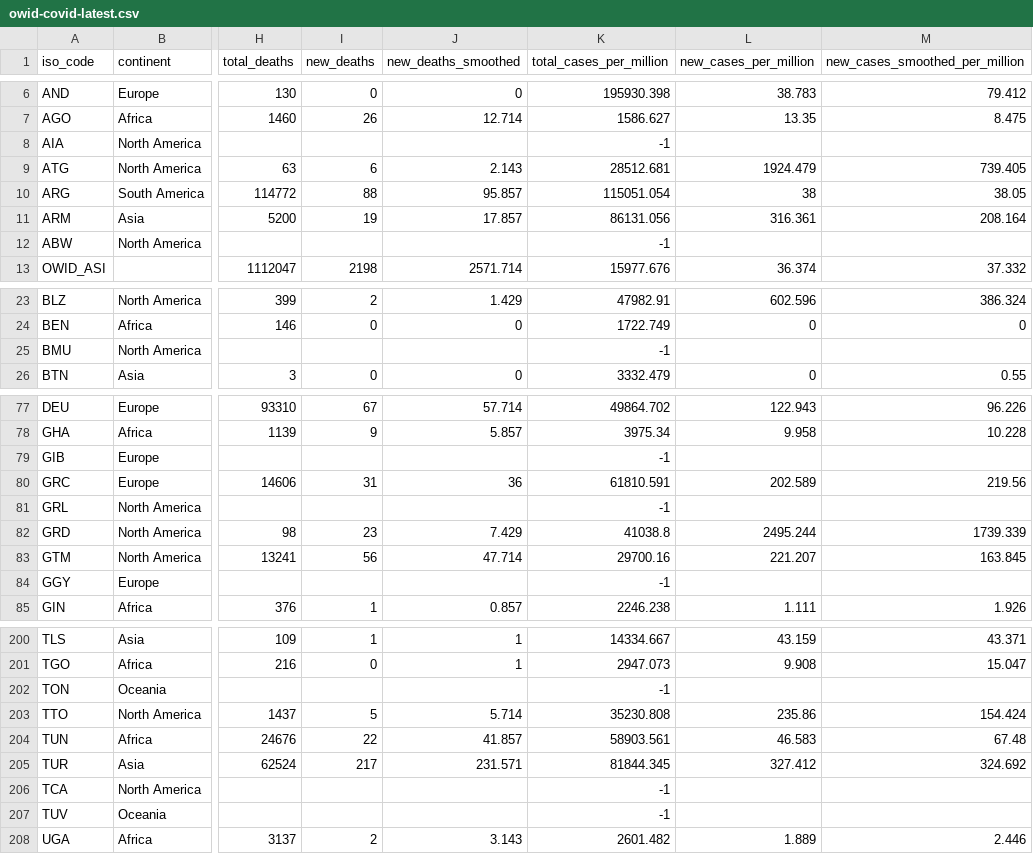
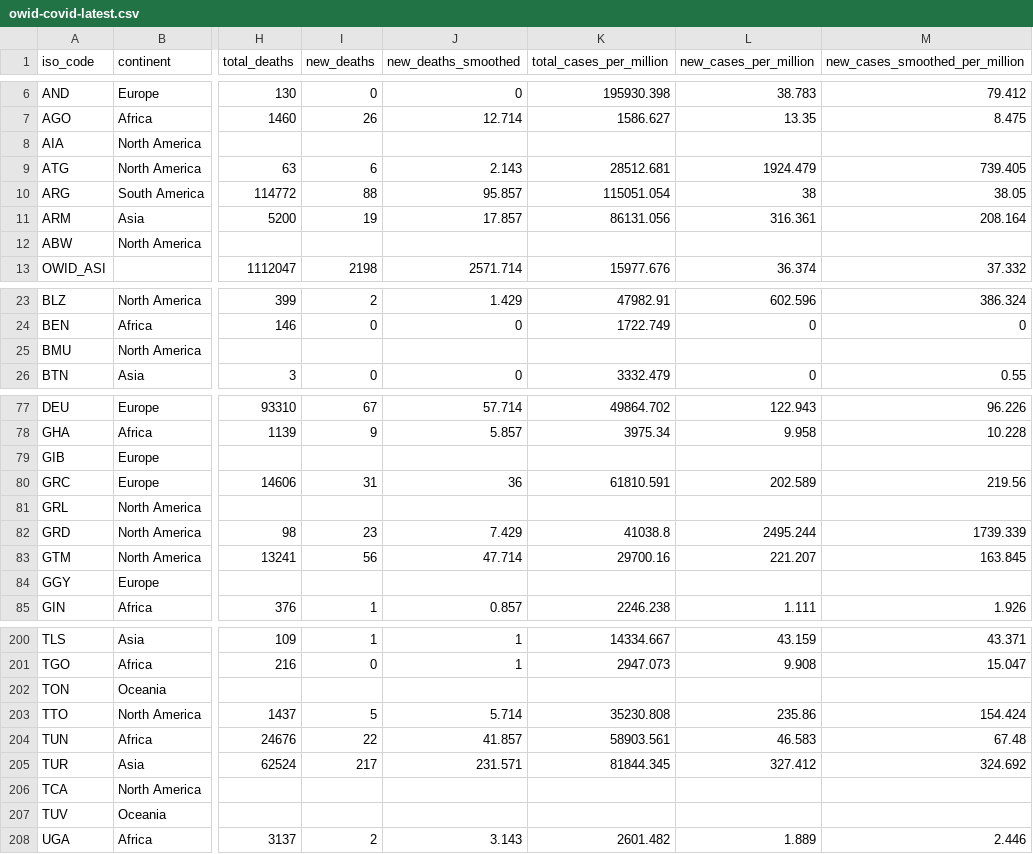
Before and after one commit to lehermschong/FIT3179Assignment2, a CSV file: data/owid-covid-latest.csv, drawn as a sheet; only a part is shown, gaps mark what is left out; the diff covers the shown part only; the diff names each change by its address in the sheet, - before the commit and + after, or states it on an @@ line.

Commit message:
Update owid-covid-latest.csv

```diff
--- a/data/owid-covid-latest.csv
+++ b/data/owid-covid-latest.csv
-K8 (total_cases_per_million): -1
+K8 (total_cases_per_million): (empty)
-K12 (total_cases_per_million): -1
+K12 (total_cases_per_million): (empty)
-K25 (total_cases_per_million): -1
+K25 (total_cases_per_million): (empty)
-K79 (total_cases_per_million): -1
+K79 (total_cases_per_million): (empty)
-K81 (total_cases_per_million): -1
+K81 (total_cases_per_million): (empty)
-K84 (total_cases_per_million): -1
+K84 (total_cases_per_million): (empty)
-K202 (total_cases_per_million): -1
+K202 (total_cases_per_million): (empty)
-K206:K207 (total_cases_per_million): -1
+K206:K207 (total_cases_per_million): (empty)
```
Also changed, not shown: 12 edited cells elsewhere in this file.
